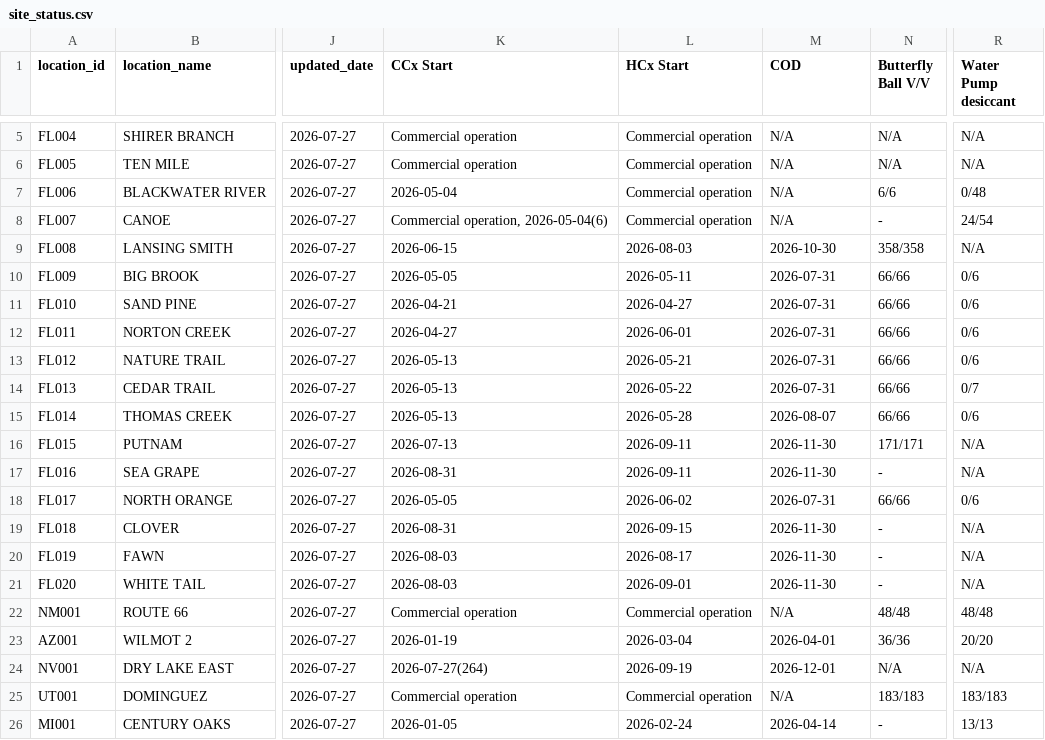
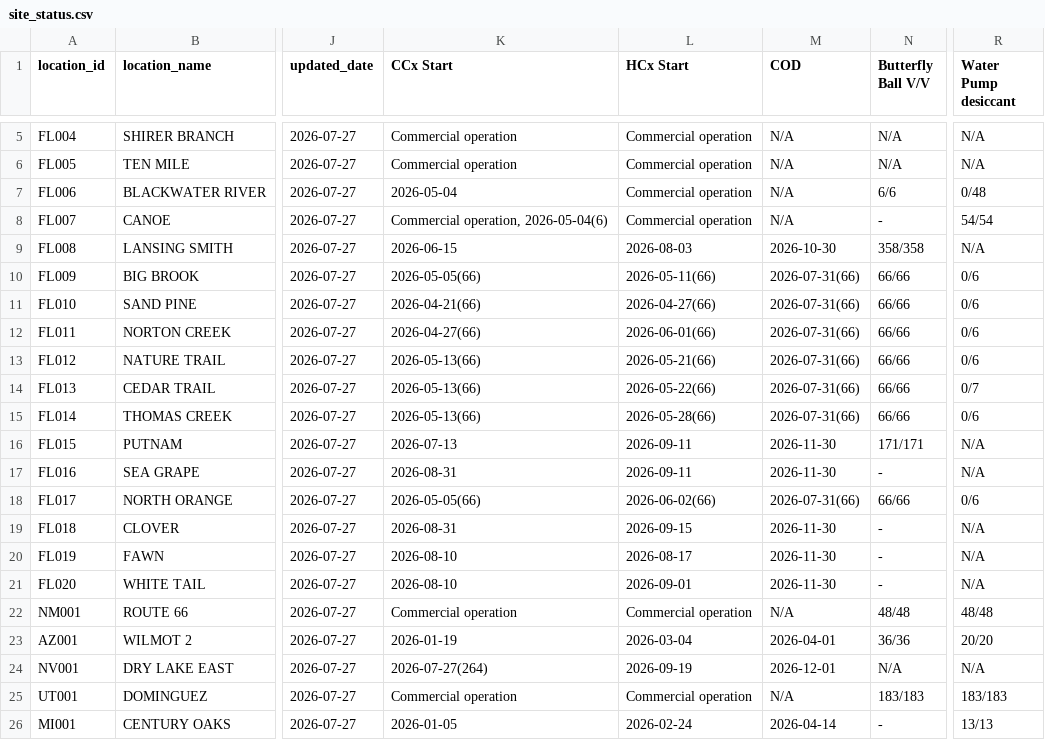
Before and after one commit to Eucalyptuss/site_work_status_dashboard, a CSV file: site_status.csv, drawn as a sheet; only a part is shown, gaps mark what is left out; the diff names each change by its address in the sheet, - before the commit and + after, or states it on an @@ line.

Commit message:
update 08/07

```diff
--- a/site_status.csv
+++ b/site_status.csv
-R8 (Water Pump desiccant): 24/54
+R8 (Water Pump desiccant): 54/54
-K10 (CCx Start): 2026-05-05
+K10 (CCx Start): 2026-05-05(66)
-L10 (HCx Start): 2026-05-11
+L10 (HCx Start): 2026-05-11(66)
-M10:M14 (COD): 2026-07-31
+M10:M14 (COD): 2026-07-31(66)
-K11 (CCx Start): 2026-04-21
+K11 (CCx Start): 2026-04-21(66)
-L11 (HCx Start): 2026-04-27
+L11 (HCx Start): 2026-04-27(66)
-K12 (CCx Start): 2026-04-27
+K12 (CCx Start): 2026-04-27(66)
-L12 (HCx Start): 2026-06-01
+L12 (HCx Start): 2026-06-01(66)
-K13:K15 (CCx Start): 2026-05-13
+K13:K15 (CCx Start): 2026-05-13(66)
-L13 (HCx Start): 2026-05-21
+L13 (HCx Start): 2026-05-21(66)
-L14 (HCx Start): 2026-05-22
+L14 (HCx Start): 2026-05-22(66)
-L15 (HCx Start): 2026-05-28
+L15 (HCx Start): 2026-05-28(66)
-M15 (COD): 2026-08-07
+M15 (COD): 2026-07-31(66)
-K18 (CCx Start): 2026-05-05
+K18 (CCx Start): 2026-05-05(66)
-L18 (HCx Start): 2026-06-02
+L18 (HCx Start): 2026-06-02(66)
-M18 (COD): 2026-07-31
+M18 (COD): 2026-07-31(66)
-K20:K21 (CCx Start): 2026-08-03
+K20:K21 (CCx Start): 2026-08-10
```
